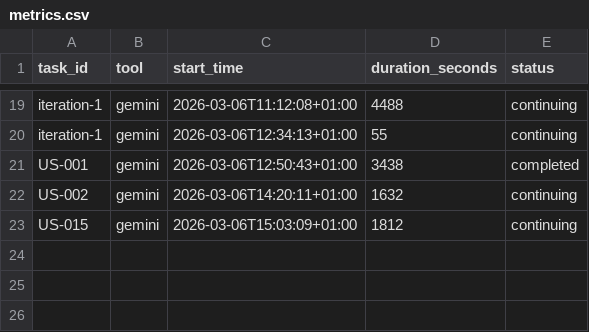
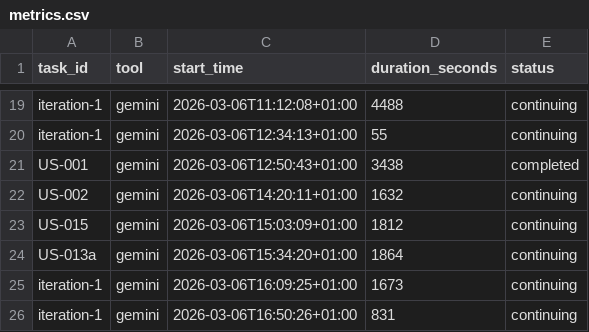
Before and after one commit to Ejdamm/meos, a CSV file: plan/metrics.csv, drawn as a sheet; only a part is shown, gaps mark what is left out; the diff names each change by its address in the sheet, - before the commit and + after, or states it on an @@ line.

```diff
--- a/plan/metrics.csv
+++ b/plan/metrics.csv
+row 24: US-013a | gemini | 2026-03-06T15:34:20+01:00 | 1864 | continuing
+row 25: iteration-1 | gemini | 2026-03-06T16:09:25+01:00 | 1673 | continuing
+row 26: iteration-1 | gemini | 2026-03-06T16:50:26+01:00 | 831 | continuing
```
Also changed, not shown: 10 other files.
